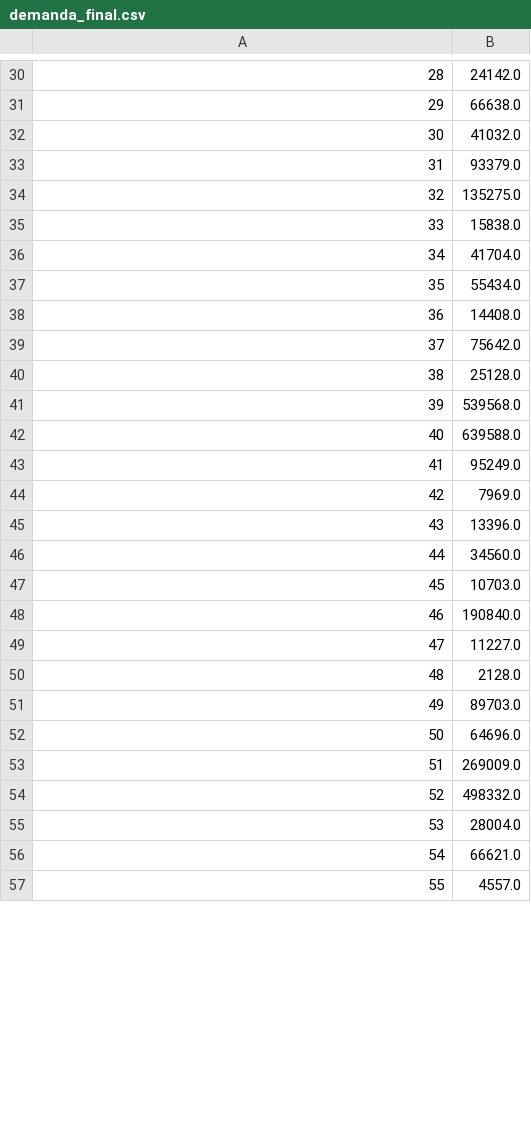
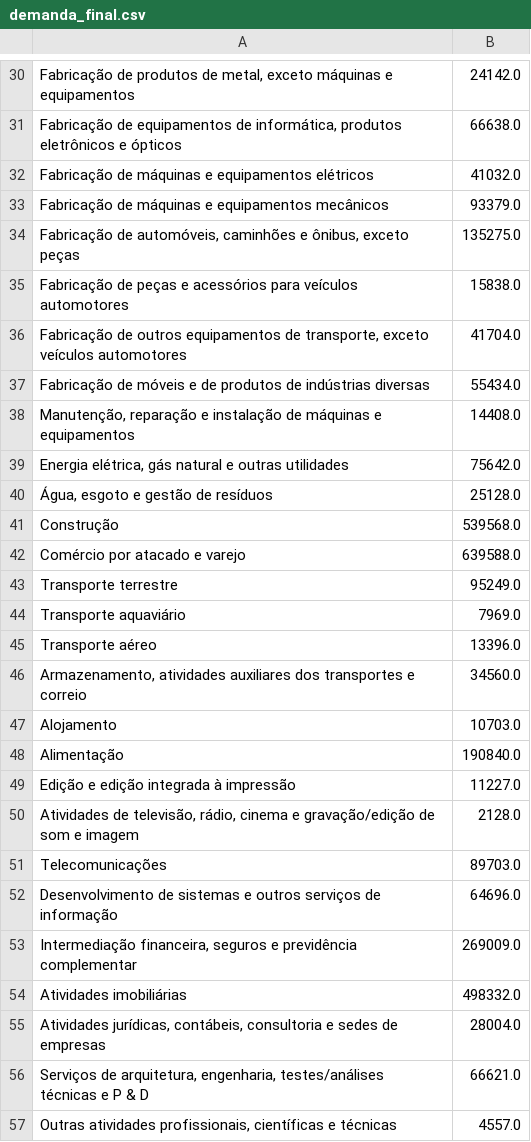
Before and after one commit to ArthurPavezzi-zz/analise-matriz-leontieff, a CSV file: Matrizes/demanda_final.csv, drawn as a sheet; only a part is shown, gaps mark what is left out; the diff covers the shown part only.

Commit message:
Análise

```diff
--- a/Matrizes/demanda_final.csv
+++ b/Matrizes/demanda_final.csv
@@ -30,28 +30,28 @@
-28,24142.0
-29,66638.0
-30,41032.0
-31,93379.0
-32,135275.0
-33,15838.0
-34,41704.0
-35,55434.0
-36,14408.0
-37,75642.0
-38,25128.0
-39,539568.0
-40,639588.0
-41,95249.0
-42,7969.0
-43,13396.0
-44,34560.0
-45,10703.0
-46,190840.0
-47,11227.0
-48,2128.0
-49,89703.0
-50,64696.0
-51,269009.0
-52,498332.0
-53,28004.0
-54,66621.0
-55,4557.0
+"Fabricação de produtos de metal, exceto máquinas e equipamentos",24142.0
+"Fabricação de equipamentos de informática, produtos eletrônicos e ópticos",66638.0
+Fabricação de máquinas e equipamentos elétricos,41032.0
+Fabricação de máquinas e equipamentos mecânicos,93379.0
+"Fabricação de automóveis, caminhões e ônibus, exceto peças",135275.0
+Fabricação de peças e acessórios para veículos automotores,15838.0
+"Fabricação de outros equipamentos de transporte, exceto veículos automotores",41704.0
+Fabricação de móveis e de produtos de indústrias diversas,55434.0
+"Manutenção, reparação e instalação de máquinas e equipamentos",14408.0
+"Energia elétrica, gás natural e outras utilidades",75642.0
+"Água, esgoto e gestão de resíduos",25128.0
+Construção,539568.0
+Comércio por atacado e varejo,639588.0
+Transporte terrestre,95249.0
+Transporte aquaviário,7969.0
+Transporte aéreo,13396.0
+"Armazenamento, atividades auxiliares dos transportes e correio",34560.0
+Alojamento,10703.0
+Alimentação,190840.0
+Edição e edição integrada à impressão,11227.0
+"Atividades de televisão, rádio, cinema e  gravação/edição de som e imagem",2128.0
+Telecomunicações,89703.0
+Desenvolvimento de sistemas e outros serviços de informação,64696.0
+"Intermediação financeira, seguros e previdência complementar",269009.0
+Atividades imobiliárias,498332.0
+"Atividades jurídicas, contábeis, consultoria e sedes de empresas",28004.0
+"Serviços de arquitetura, engenharia, testes/análises técnicas e P & D",66621.0
+"Outras atividades profissionais, científicas e técnicas",4557.0
```
Also changed, not shown: 39 edited cells elsewhere in this file, 2 other files.
